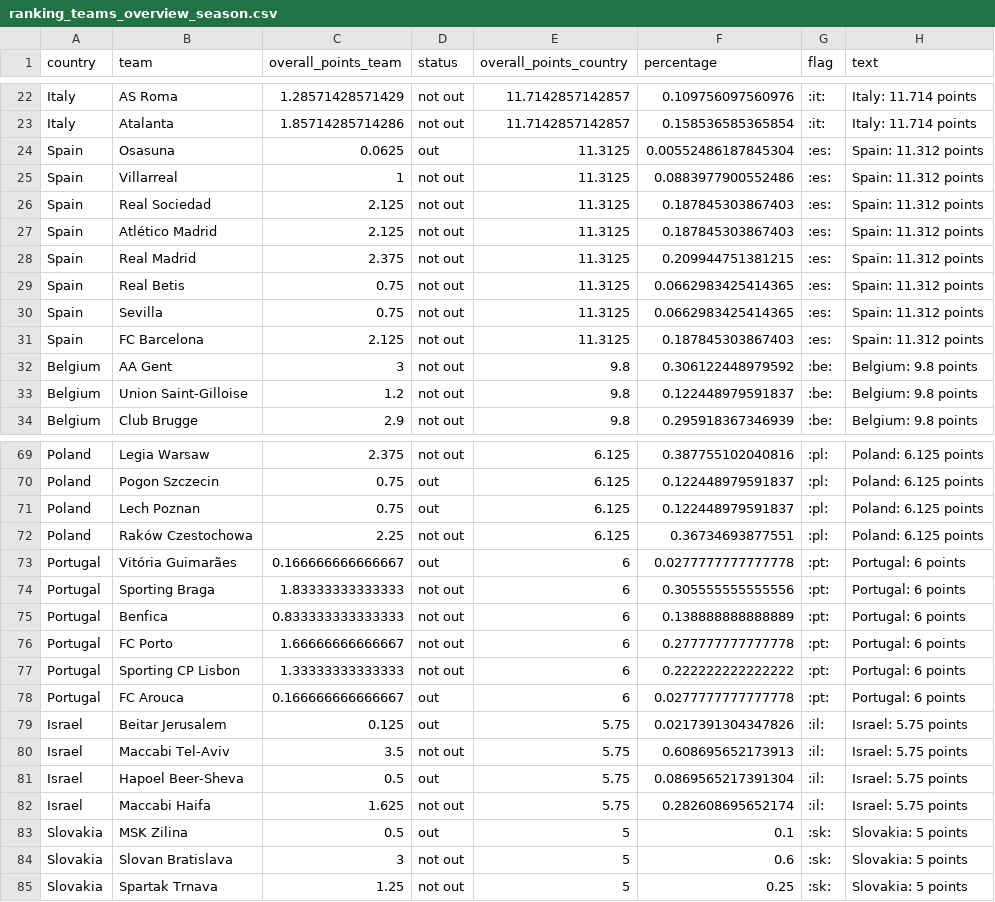
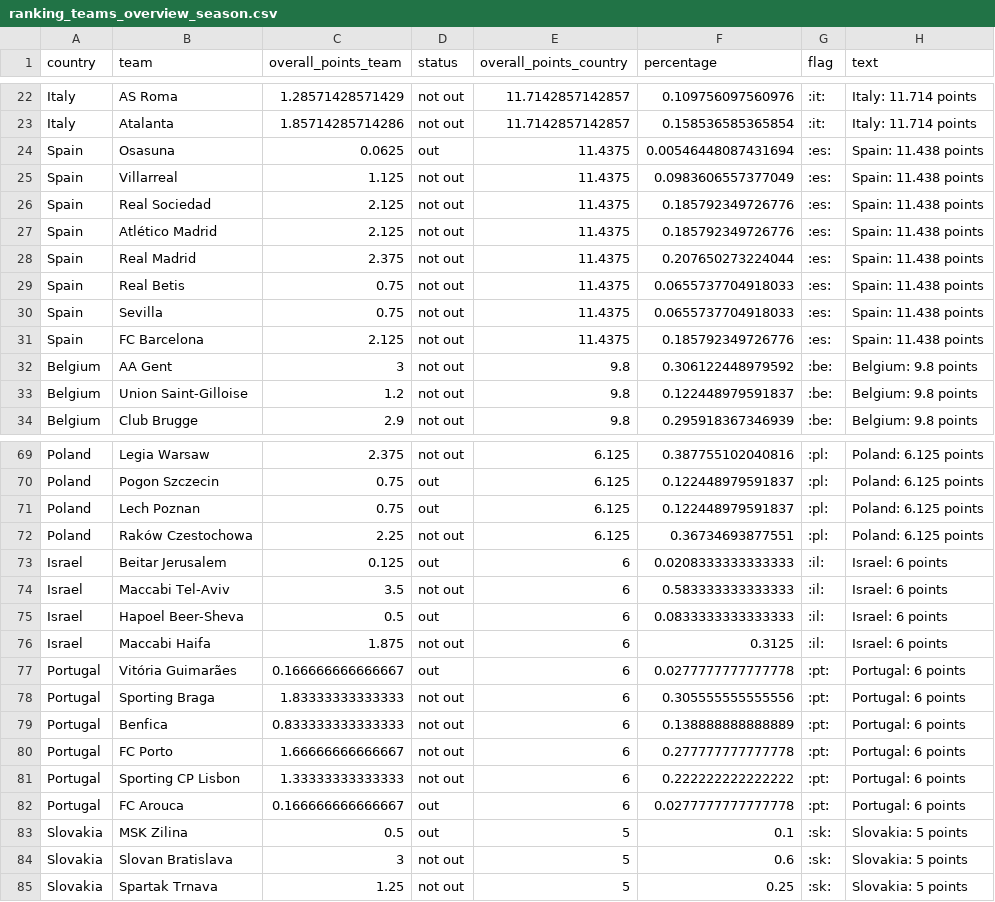
Before and after one commit to swissfootdata/UEFA_Rankings, a CSV file: Output/ranking_teams_overview_season.csv, drawn as a sheet; only a part is shown, gaps mark what is left out.

```diff
--- a/Output/ranking_teams_overview_season.csv
+++ b/Output/ranking_teams_overview_season.csv
@@ -23,10 +23,10 @@
 "Italy","Atalanta",1.85714285714286,"not out",11.7142857142857,0.158536585365854,":it:","Italy: 11.714 points"
-"Spain","Osasuna",0.0625,"out",11.3125,0.00552486187845304,":es:","Spain: 11.312 points"
-"Spain","Villarreal",1,"not out",11.3125,0.0883977900552486,":es:","Spain: 11.312 points"
-"Spain","Real Sociedad",2.125,"not out",11.3125,0.187845303867403,":es:","Spain: 11.312 points"
-"Spain","Atlético Madrid",2.125,"not out",11.3125,0.187845303867403,":es:","Spain: 11.312 points"
-"Spain","Real Madrid",2.375,"not out",11.3125,0.209944751381215,":es:","Spain: 11.312 points"
-"Spain","Real Betis",0.75,"not out",11.3125,0.0662983425414365,":es:","Spain: 11.312 points"
-"Spain","Sevilla",0.75,"not out",11.3125,0.0662983425414365,":es:","Spain: 11.312 points"
-"Spain","FC Barcelona",2.125,"not out",11.3125,0.187845303867403,":es:","Spain: 11.312 points"
+"Spain","Osasuna",0.0625,"out",11.4375,0.00546448087431694,":es:","Spain: 11.438 points"
+"Spain","Villarreal",1.125,"not out",11.4375,0.0983606557377049,":es:","Spain: 11.438 points"
+"Spain","Real Sociedad",2.125,"not out",11.4375,0.185792349726776,":es:","Spain: 11.438 points"
+"Spain","Atlético Madrid",2.125,"not out",11.4375,0.185792349726776,":es:","Spain: 11.438 points"
+"Spain","Real Madrid",2.375,"not out",11.4375,0.207650273224044,":es:","Spain: 11.438 points"
+"Spain","Real Betis",0.75,"not out",11.4375,0.0655737704918033,":es:","Spain: 11.438 points"
+"Spain","Sevilla",0.75,"not out",11.4375,0.0655737704918033,":es:","Spain: 11.438 points"
+"Spain","FC Barcelona",2.125,"not out",11.4375,0.185792349726776,":es:","Spain: 11.438 points"
 "Belgium","AA Gent",3,"not out",9.8,0.306122448979592,":be:","Belgium: 9.8 points"
@@ -72,2 +72,6 @@
 "Poland","Raków Czestochowa",2.25,"not out",6.125,0.36734693877551,":pl:","Poland: 6.125 points"
+"Israel","Beitar Jerusalem",0.125,"out",6,0.0208333333333333,":il:","Israel: 6 points"
+"Israel","Maccabi Tel-Aviv",3.5,"not out",6,0.583333333333333,":il:","Israel: 6 points"
+"Israel","Hapoel Beer-Sheva",0.5,"out",6,0.0833333333333333,":il:","Israel: 6 points"
+"Israel","Maccabi Haifa",1.875,"not out",6,0.3125,":il:","Israel: 6 points"
 "Portugal","Vitória Guimarães",0.166666666666667,"out",6,0.0277777777777778,":pt:","Portugal: 6 points"
@@ -78,6 +82,2 @@
 "Portugal","FC Arouca",0.166666666666667,"out",6,0.0277777777777778,":pt:","Portugal: 6 points"
-"Israel","Beitar Jerusalem",0.125,"out",5.75,0.0217391304347826,":il:","Israel: 5.75 points"
-"Israel","Maccabi Tel-Aviv",3.5,"not out",5.75,0.608695652173913,":il:","Israel: 5.75 points"
-"Israel","Hapoel Beer-Sheva",0.5,"out",5.75,0.0869565217391304,":il:","Israel: 5.75 points"
-"Israel","Maccabi Haifa",1.625,"not out",5.75,0.282608695652174,":il:","Israel: 5.75 points"
 "Slovakia","MSK Zilina",0.5,"out",5,0.1,":sk:","Slovakia: 5 points"
```
Also changed, not shown: Output/ranking_map_data.csv, Output/ranking_map_data_teams_season.csv, 8 other files.
